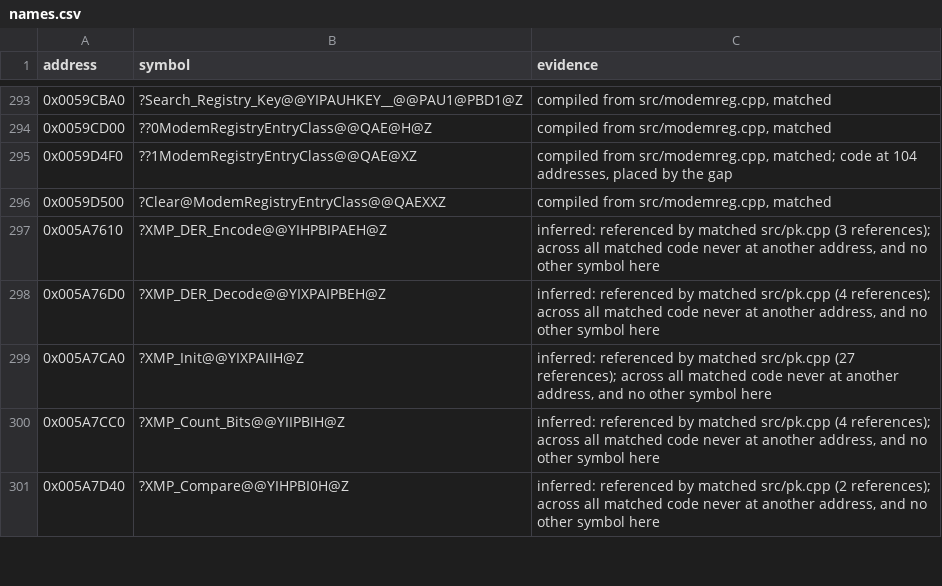
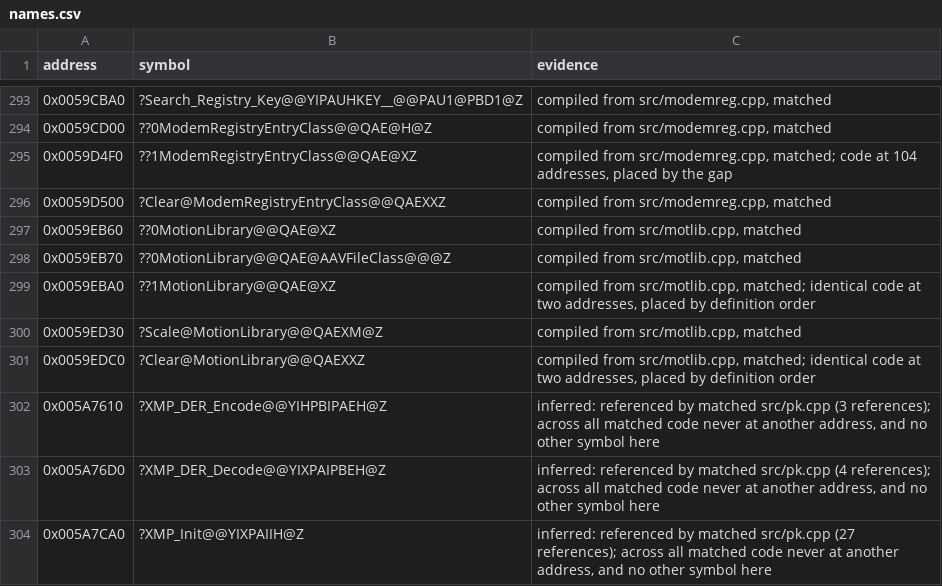
Before and after one commit to mischa85/RedAlert2, a CSV file: config/ra2-1.006/names.csv, drawn as a sheet; only a part is shown, gaps mark what is left out; the shorter side is filled out with more unchanged rows.

Commit message:
Add motlib.cpp from the Tiberian Sun reconstruction

```diff
--- a/config/ra2-1.006/names.csv
+++ b/config/ra2-1.006/names.csv
@@ -296,2 +296,7 @@ address,symbol,evidence
 0x0059D500,?Clear@ModemRegistryEntryClass@@QAEXXZ,"compiled from src/modemreg.cpp, matched"
+0x0059EB60,??0MotionLibrary@@QAE@XZ,"compiled from src/motlib.cpp, matched"
+0x0059EB70,??0MotionLibrary@@QAE@AAVFileClass@@@Z,"compiled from src/motlib.cpp, matched"
+0x0059EBA0,??1MotionLibrary@@QAE@XZ,"compiled from src/motlib.cpp, matched; identical code at two addresses, placed by definition order"
+0x0059ED30,?Scale@MotionLibrary@@QAEXM@Z,"compiled from src/motlib.cpp, matched"
+0x0059EDC0,?Clear@MotionLibrary@@QAEXXZ,"compiled from src/motlib.cpp, matched; identical code at two addresses, placed by definition order"
 0x005A7610,?XMP_DER_Encode@@YIHPBIPAEH@Z,"inferred: referenced by matched src/pk.cpp (3 references); across all matched code never at another address, and no other symbol here"
```
Also changed, not shown: config/ra2-1.006/functions.csv, config/ra2-1.006/modules.csv, 1 other file.
